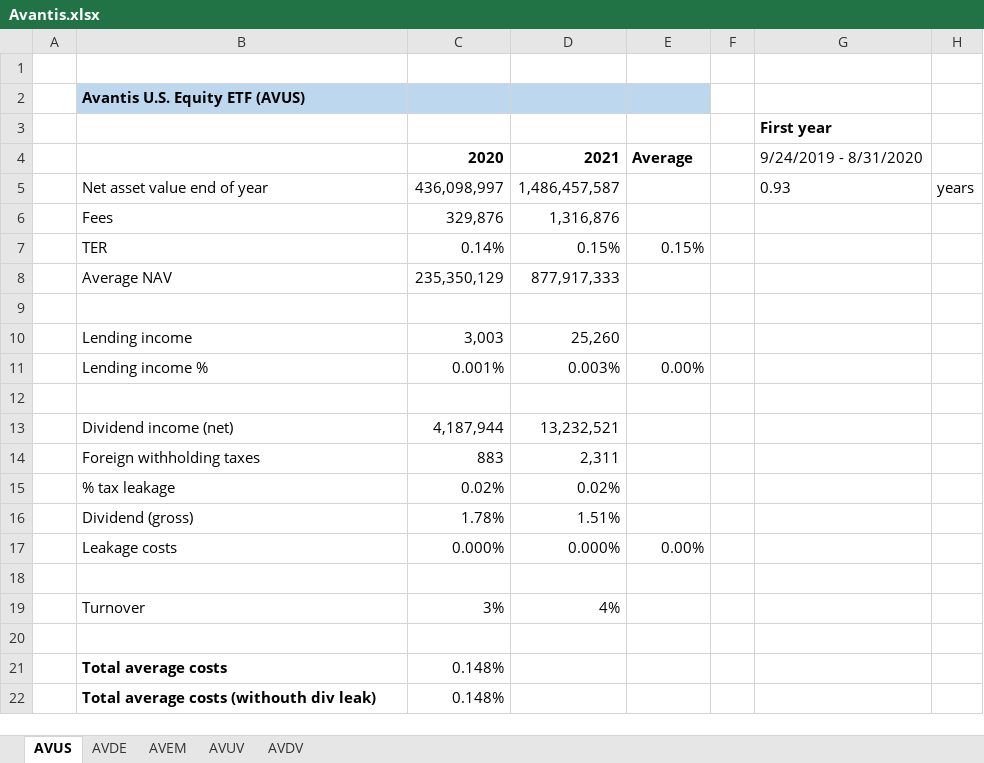
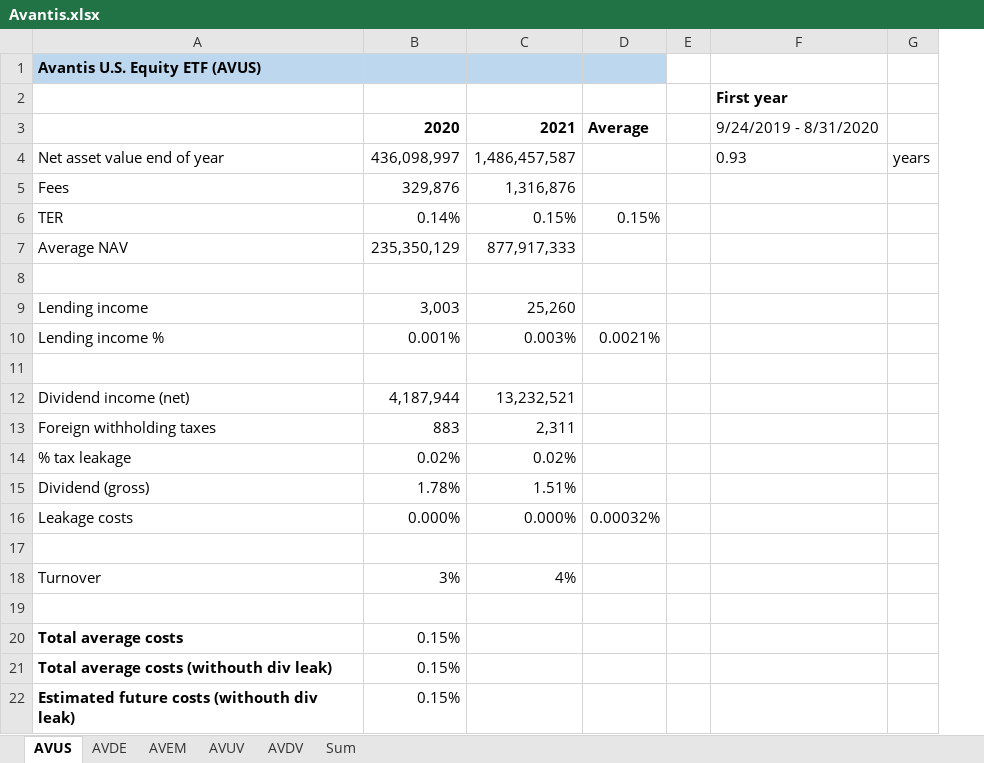
Before and after one commit to Jokerling45/indexfondsen, an Excel workbook: Avantis/Avantis.xlsx, sheet AVUS, drawn as a sheet; values as stored, in another font and other column widths than the file's, no borders; removed rows and columns are numbered as before the commit, all else as after; the diff names each change by its address in the sheet, - before the commit and + after, or states it on an @@ line.

```diff
--- a/Avantis/Avantis.xlsx (sheet AVUS)
+++ b/Avantis/Avantis.xlsx (sheet AVUS)
+sheet tab: Sum
-column A, empty
-row 1: (empty)
-D10: 0.00%
+D10: 0.0021%
-D16: 0.00%
+D16: 0.00032%
-B20:B21: 0.148%
+B20:B21: 0.15%
+row 22: Estimated future costs (withouth div leak) | 0.15%
```
Also changed, not shown: sheet AVUV, sheet AVDV, sheet AVEM, sheet AVDE, formulas that keep their value, Vanguard US/Vanguard-US-KostenBepaling.xlsx, World-fondsen.xlsx, 29 other files.
